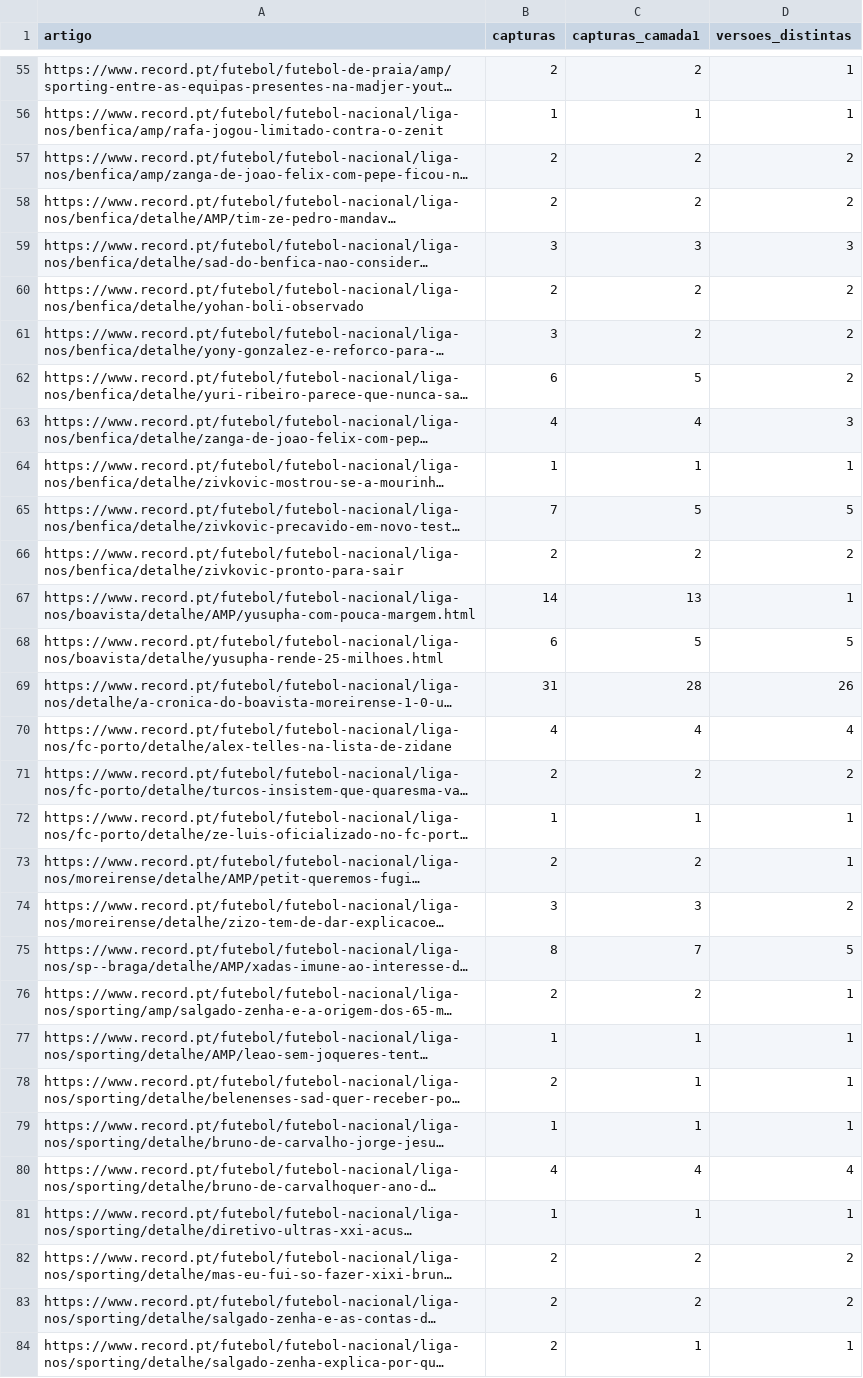
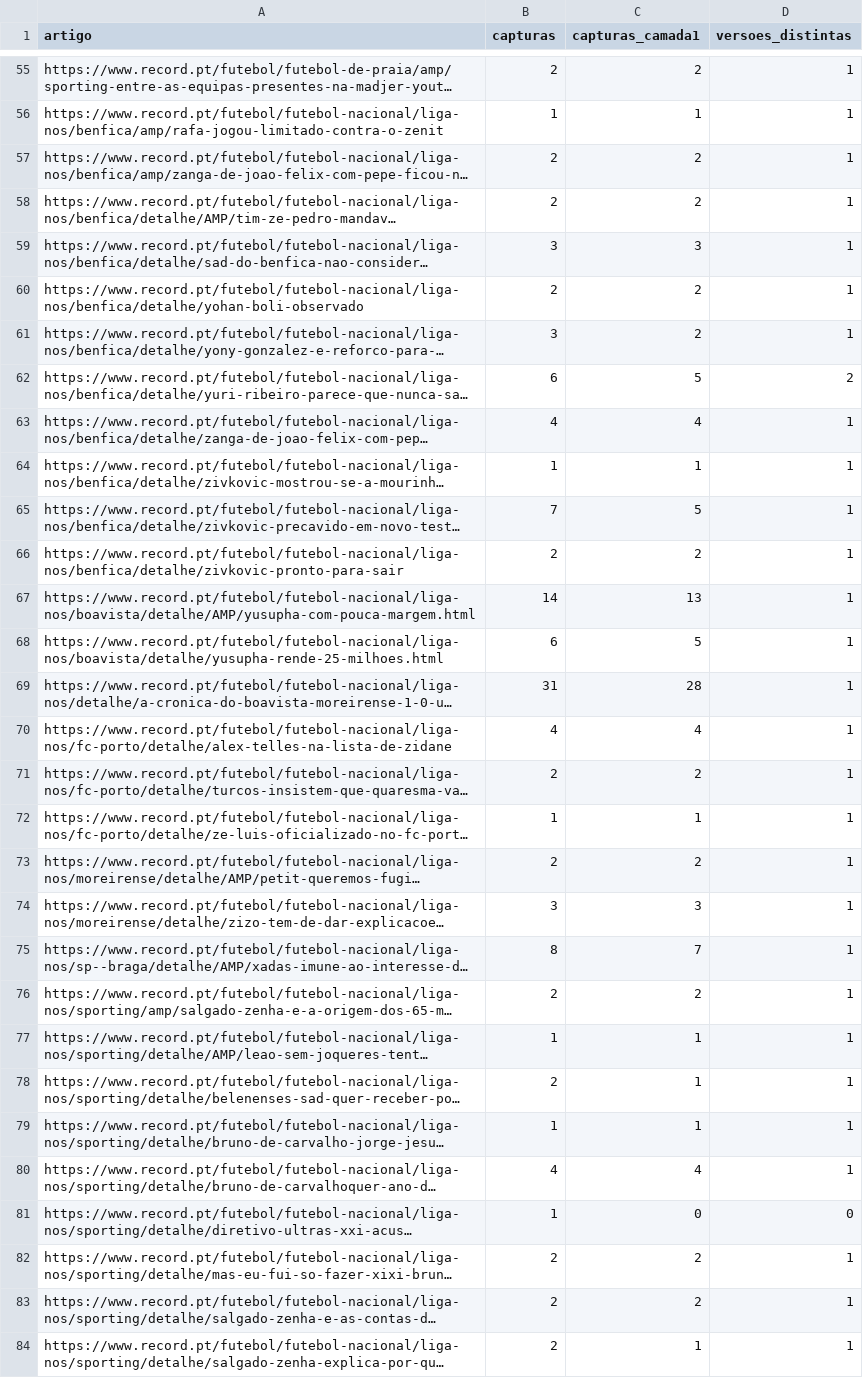
Before and after one commit to JorgeTeixeira20/semantic-driven-harvester, a CSV file: output/corpus_redundancy_versions.csv, drawn as a sheet; only a part is shown, gaps mark what is left out; long unchanged cells end in …; the diff covers the shown part only; the diff names each change by its address in the sheet, - before the commit and + after, or states it on an @@ line.

```diff
--- a/output/corpus_redundancy_versions.csv
+++ b/output/corpus_redundancy_versions.csv
-D57:D58 (versoes_distintas): 2
+D57:D58 (versoes_distintas): 1
-D59 (versoes_distintas): 3
+D59 (versoes_distintas): 1
-D60:D61 (versoes_distintas): 2
+D60:D61 (versoes_distintas): 1
-D63 (versoes_distintas): 3
+D63 (versoes_distintas): 1
-D65 (versoes_distintas): 5
+D65 (versoes_distintas): 1
-D66 (versoes_distintas): 2
+D66 (versoes_distintas): 1
-D68 (versoes_distintas): 5
+D68 (versoes_distintas): 1
-D69 (versoes_distintas): 26
+D69 (versoes_distintas): 1
-D70 (versoes_distintas): 4
+D70 (versoes_distintas): 1
-D71 (versoes_distintas): 2
+D71 (versoes_distintas): 1
-D74 (versoes_distintas): 2
+D74 (versoes_distintas): 1
-D75 (versoes_distintas): 5
+D75 (versoes_distintas): 1
-D80 (versoes_distintas): 4
+D80 (versoes_distintas): 1
-C81 (capturas_camada1): 1
+C81 (capturas_camada1): 0
-D81 (versoes_distintas): 1
+D81 (versoes_distintas): 0
-D82:D83 (versoes_distintas): 2
+D82:D83 (versoes_distintas): 1
```
Also changed, not shown: 57 edited cells elsewhere in this file, output/corpus_body_entities.csv, output/corpus_redundancy.csv, 7 other files.
